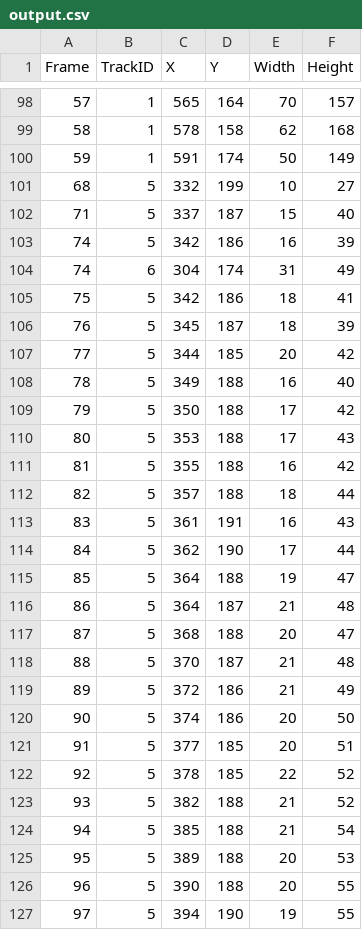
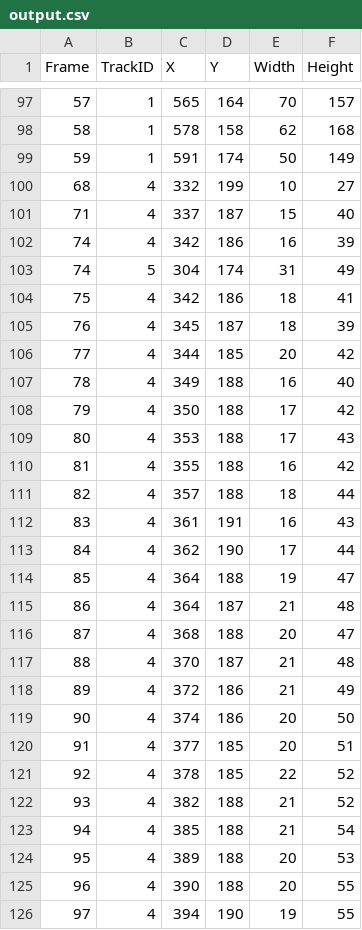
Before and after one commit to dhc-cs/Yolo-vs-Hog-Pedestrain-Tracking, a CSV file: yolo/output.csv, drawn as a sheet; only a part is shown, gaps mark what is left out; the diff covers the shown part only.

```diff
--- a/yolo/output.csv
+++ b/yolo/output.csv
@@ -100,28 +99,28 @@ Frame,TrackID,X,Y,Width,Height
 59,1,591,174,50,149
-68,5,332,199,10,27
-71,5,337,187,15,40
-74,5,342,186,16,39
-74,6,304,174,31,49
-75,5,342,186,18,41
-76,5,345,187,18,39
-77,5,344,185,20,42
-78,5,349,188,16,40
-79,5,350,188,17,42
-80,5,353,188,17,43
-81,5,355,188,16,42
-82,5,357,188,18,44
-83,5,361,191,16,43
-84,5,362,190,17,44
-85,5,364,188,19,47
-86,5,364,187,21,48
-87,5,368,188,20,47
-88,5,370,187,21,48
-89,5,372,186,21,49
-90,5,374,186,20,50
-91,5,377,185,20,51
-92,5,378,185,22,52
-93,5,382,188,21,52
-94,5,385,188,21,54
-95,5,389,188,20,53
-96,5,390,188,20,55
-97,5,394,190,19,55
+68,4,332,199,10,27
+71,4,337,187,15,40
+74,4,342,186,16,39
+74,5,304,174,31,49
+75,4,342,186,18,41
+76,4,345,187,18,39
+77,4,344,185,20,42
+78,4,349,188,16,40
+79,4,350,188,17,42
+80,4,353,188,17,43
+81,4,355,188,16,42
+82,4,357,188,18,44
+83,4,361,191,16,43
+84,4,362,190,17,44
+85,4,364,188,19,47
+86,4,364,187,21,48
+87,4,368,188,20,47
+88,4,370,187,21,48
+89,4,372,186,21,49
+90,4,374,186,20,50
+91,4,377,185,20,51
+92,4,378,185,22,52
+93,4,382,188,21,52
+94,4,385,188,21,54
+95,4,389,188,20,53
+96,4,390,188,20,55
+97,4,394,190,19,55
```
Also changed, not shown: 1 removed row and 59 edited cells elsewhere in this file, 1 other file.
